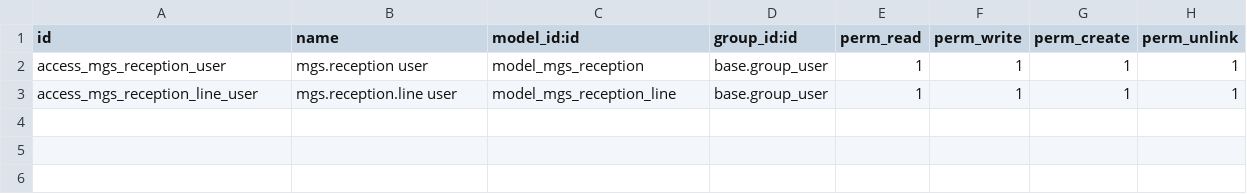
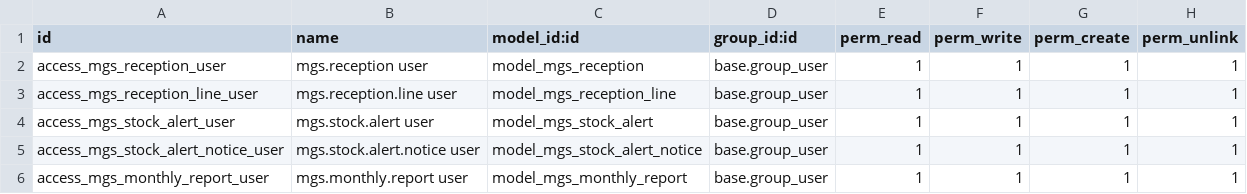
Before and after one commit to AaronRuizzz/EntreRamblasGestorStock, a CSV file: EntreRamblas/custom_addons/mi_gestor_stock/security/ir.model.access.csv, drawn as a sheet; the diff names each change by its address in the sheet, - before the commit and + after, or states it on an @@ line.

```diff
--- a/EntreRamblas/custom_addons/mi_gestor_stock/security/ir.model.access.csv
+++ b/EntreRamblas/custom_addons/mi_gestor_stock/security/ir.model.access.csv
+row 4: access_mgs_stock_alert_user | mgs.stock.alert user | model_mgs_stock_alert | base.group_user | 1 | 1 | 1 | 1
+row 5: access_mgs_stock_alert_notice_user | mgs.stock.alert.notice user | model_mgs_stock_alert_notice | base.group_user | 1 | 1 | 1 | 1
+row 6: access_mgs_monthly_report_user | mgs.monthly.report user | model_mgs_monthly_report | base.group_user | 1 | 1 | 1 | 1
```
Also changed, not shown: 22 other files.
